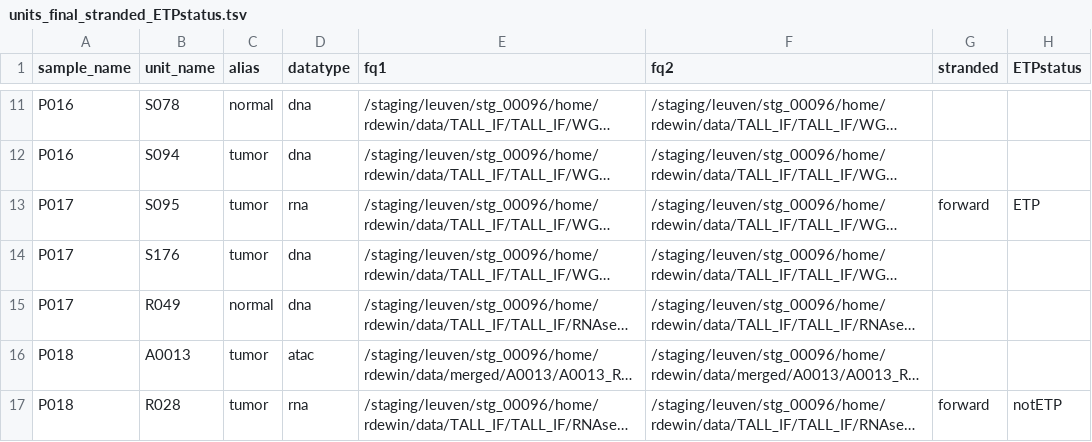
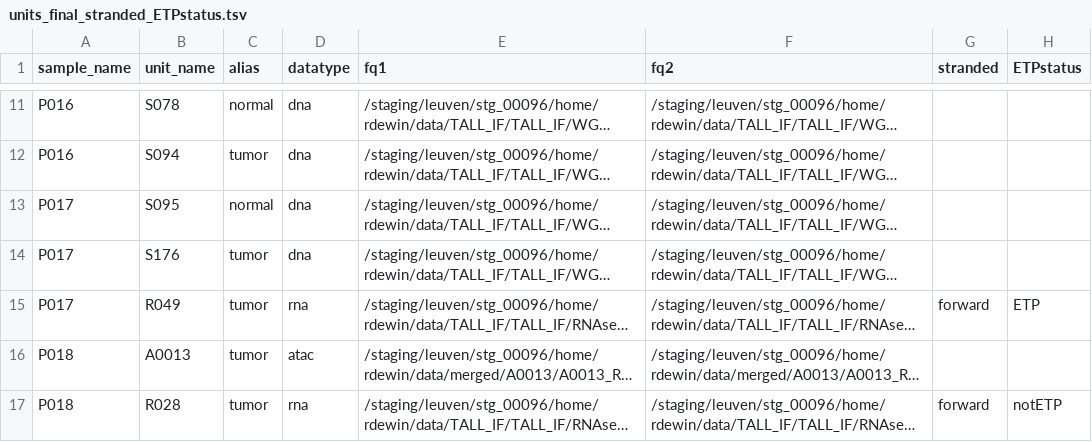
Before and after one commit to robbedewin/thesis_code, a TSV file: RNA/config/units_final_stranded_ETPstatus.tsv, drawn as a sheet; only a part is shown, gaps mark what is left out; long unchanged cells end in …; the diff names each change by its address in the sheet, - before the commit and + after, or states it on an @@ line.

Commit message:
switched faulty data for P017 rna and dna

```diff
--- a/RNA/config/units_final_stranded_ETPstatus.tsv
+++ b/RNA/config/units_final_stranded_ETPstatus.tsv
-C13 (alias): tumor
+C13 (alias): normal
-D13 (datatype): rna
+D13 (datatype): dna
-G13 (stranded): forward
+G13 (stranded): (empty)
-H13 (ETPstatus): ETP
+H13 (ETPstatus): (empty)
-C15 (alias): normal
+C15 (alias): tumor
-D15 (datatype): dna
+D15 (datatype): rna
-G15 (stranded): (empty)
+G15 (stranded): forward
-H15 (ETPstatus): (empty)
+H15 (ETPstatus): ETP
```
